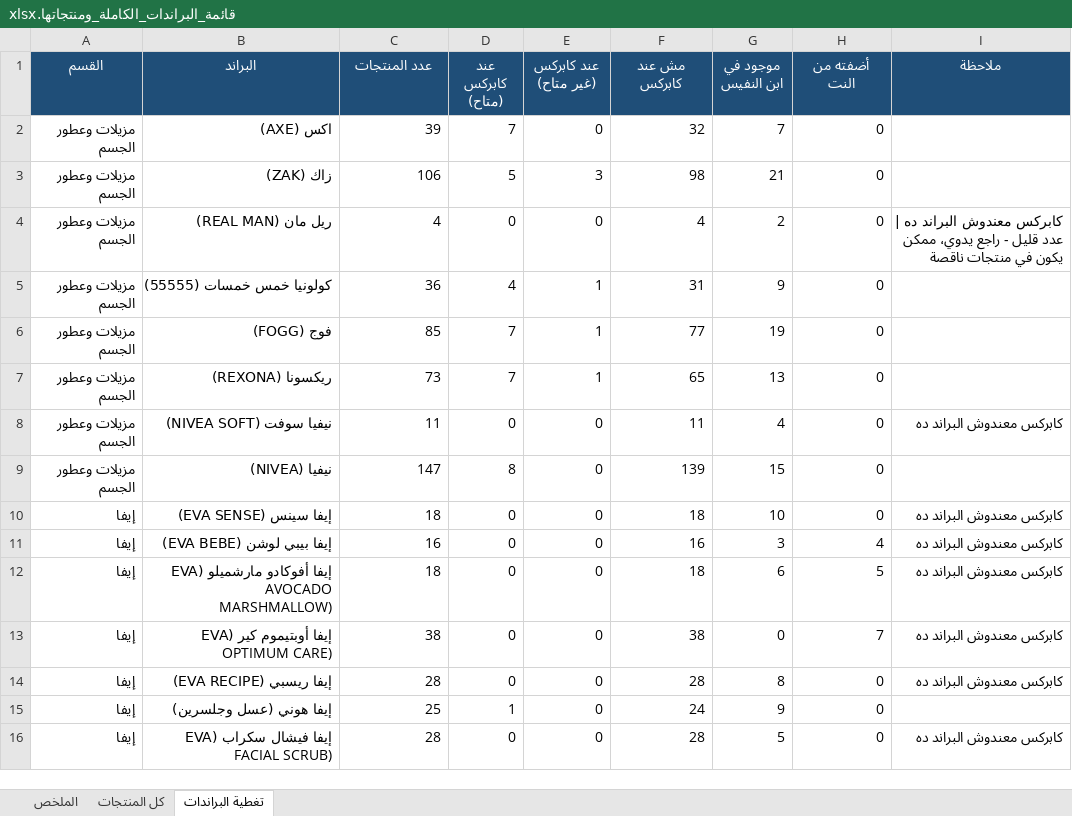
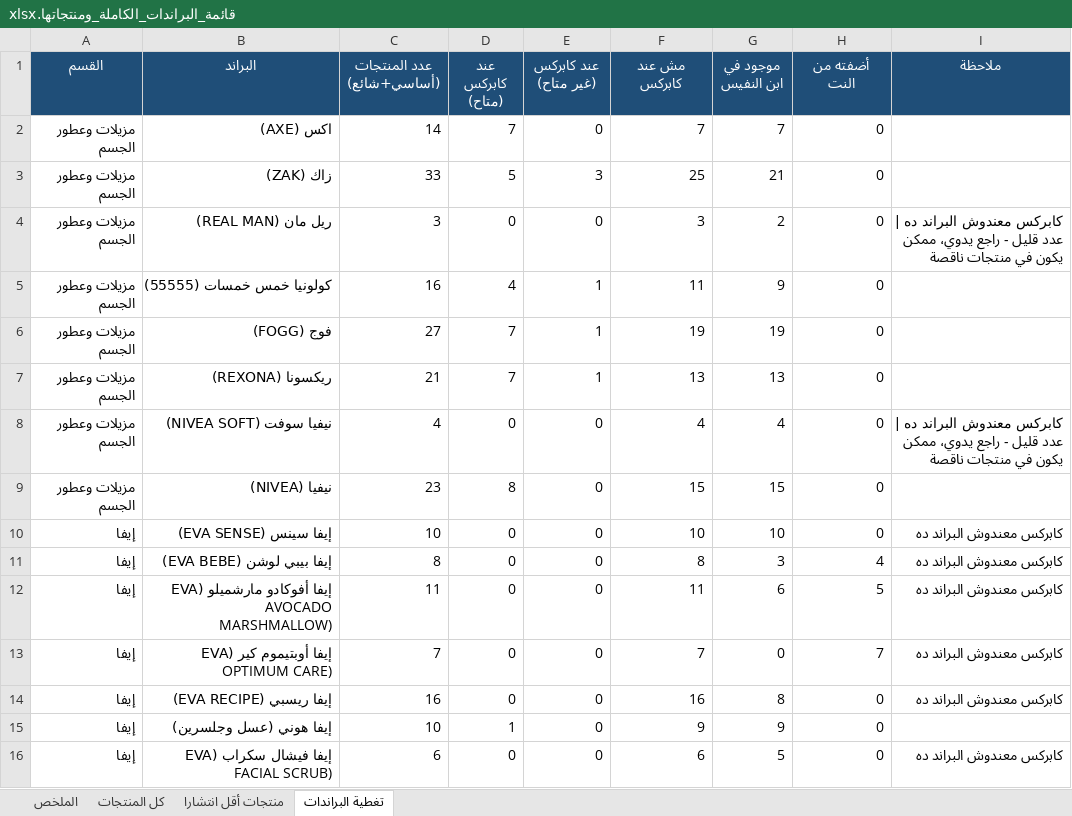
Before and after one commit to taroook777/tarek-elaskary, an Excel workbook: cosmo-pricing/قائمة_البراندات_الكاملة_ومنتجاتها.xlsx, sheet تغطية البراندات, drawn as a sheet; only a part is shown; values as stored, in another font and other column widths than the file's, no borders; the diff covers the shown part only; the diff names each change by its address in the sheet, - before the commit and + after, or states it on an @@ line.

```diff
--- a/cosmo-pricing/قائمة_البراندات_الكاملة_ومنتجاتها.xlsx (sheet تغطية البراندات)
+++ b/cosmo-pricing/قائمة_البراندات_الكاملة_ومنتجاتها.xlsx (sheet تغطية البراندات)
+sheet tab: منتجات أقل انتشارا
-C1: عدد المنتجات
+C1: عدد المنتجات (أساسي+شائع)
-C2 (عدد المنتجات (أساسي+شائع)): 39
+C2 (عدد المنتجات (أساسي+شائع)): 14
-F2 (مش عند كابركس): 32
+F2 (مش عند كابركس): 7
-C3 (عدد المنتجات (أساسي+شائع)): 106
+C3 (عدد المنتجات (أساسي+شائع)): 33
-F3 (مش عند كابركس): 98
+F3 (مش عند كابركس): 25
-C4 (عدد المنتجات (أساسي+شائع)): 4
+C4 (عدد المنتجات (أساسي+شائع)): 3
-F4 (مش عند كابركس): 4
+F4 (مش عند كابركس): 3
-C5 (عدد المنتجات (أساسي+شائع)): 36
+C5 (عدد المنتجات (أساسي+شائع)): 16
-F5 (مش عند كابركس): 31
+F5 (مش عند كابركس): 11
-C6 (عدد المنتجات (أساسي+شائع)): 85
+C6 (عدد المنتجات (أساسي+شائع)): 27
-F6 (مش عند كابركس): 77
+F6 (مش عند كابركس): 19
-C7 (عدد المنتجات (أساسي+شائع)): 73
+C7 (عدد المنتجات (أساسي+شائع)): 21
-F7 (مش عند كابركس): 65
+F7 (مش عند كابركس): 13
-C8 (عدد المنتجات (أساسي+شائع)): 11
+C8 (عدد المنتجات (أساسي+شائع)): 4
-F8 (مش عند كابركس): 11
+F8 (مش عند كابركس): 4
-I8 (ملاحظة): …البراند ده
+I8 (ملاحظة): …البراند ده | عدد قليل - راجع يدوي، ممكن يكون في منتجات ناقصة
-C9 (عدد المنتجات (أساسي+شائع)): 147
+C9 (عدد المنتجات (أساسي+شائع)): 23
-F9 (مش عند كابركس): 139
+F9 (مش عند كابركس): 15
-C10 (عدد المنتجات (أساسي+شائع)): 18
+C10 (عدد المنتجات (أساسي+شائع)): 10
-F10 (مش عند كابركس): 18
+F10 (مش عند كابركس): 10
-C11 (عدد المنتجات (أساسي+شائع)): 16
+C11 (عدد المنتجات (أساسي+شائع)): 8
-F11 (مش عند كابركس): 16
+F11 (مش عند كابركس): 8
-C12 (عدد المنتجات (أساسي+شائع)): 18
+C12 (عدد المنتجات (أساسي+شائع)): 11
-F12 (مش عند كابركس): 18
+F12 (مش عند كابركس): 11
-C13 (عدد المنتجات (أساسي+شائع)): 38
+C13 (عدد المنتجات (أساسي+شائع)): 7
-F13 (مش عند كابركس): 38
+F13 (مش عند كابركس): 7
-C14 (عدد المنتجات (أساسي+شائع)): 28
+C14 (عدد المنتجات (أساسي+شائع)): 16
-F14 (مش عند كابركس): 28
+F14 (مش عند كابركس): 16
-C15 (عدد المنتجات (أساسي+شائع)): 25
+C15 (عدد المنتجات (أساسي+شائع)): 10
-F15 (مش عند كابركس): 24
+F15 (مش عند كابركس): 9
-C16 (عدد المنتجات (أساسي+شائع)): 28
+C16 (عدد المنتجات (أساسي+شائع)): 6
-F16 (مش عند كابركس): 28
+F16 (مش عند كابركس): 6
```
Also changed, not shown: 166 edited cells elsewhere in this sheet, sheet كل المنتجات, sheet الملخص.
